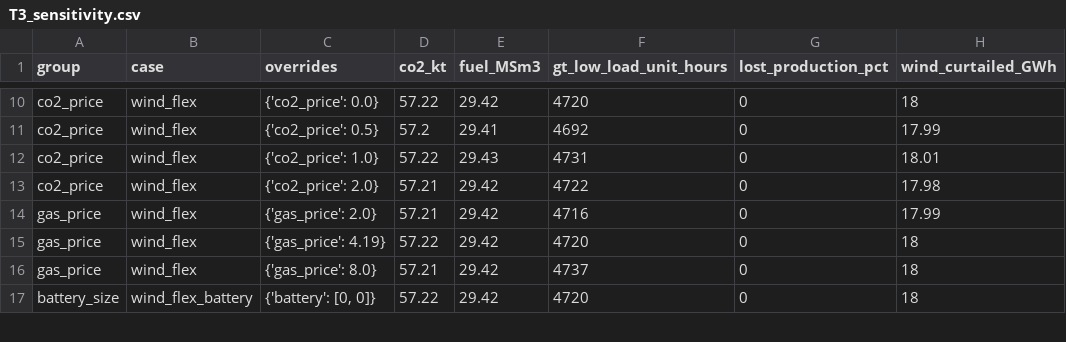
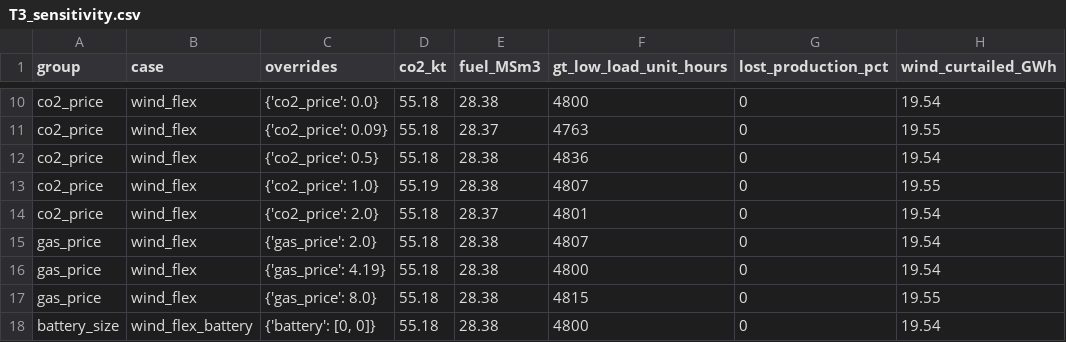
Before and after one commit to chilalaabubakar/fallresearch, a CSV file: results/tanzania/paper/tables/T3_sensitivity.csv, drawn as a sheet; only a part is shown, gaps mark what is left out; addresses are those after the commit; the diff covers the shown part only; the diff names each change by its address in the sheet, - before the commit and + after, or states it on an @@ line.

```diff
--- a/results/tanzania/paper/tables/T3_sensitivity.csv
+++ b/results/tanzania/paper/tables/T3_sensitivity.csv
-D10 (co2_kt): 57.22
+D10 (co2_kt): 55.18
-E10 (fuel_MSm3): 29.42
+E10 (fuel_MSm3): 28.38
-F10 (gt_low_load_unit_hours): 4720
+F10 (gt_low_load_unit_hours): 4800
-H10 (wind_curtailed_GWh): 18
+H10 (wind_curtailed_GWh): 19.54
+row 11: co2_price | wind_flex | {'co2_price': 0.09} | 55.18 | 28.37 | 4763 | 0 | 19.55
-D12 (co2_kt): 57.2
+D12 (co2_kt): 55.18
-E12 (fuel_MSm3): 29.41
+E12 (fuel_MSm3): 28.38
-F12 (gt_low_load_unit_hours): 4692
+F12 (gt_low_load_unit_hours): 4836
-H12 (wind_curtailed_GWh): 17.99
+H12 (wind_curtailed_GWh): 19.54
-D13 (co2_kt): 57.22
+D13 (co2_kt): 55.19
-E13 (fuel_MSm3): 29.43
+E13 (fuel_MSm3): 28.38
-F13 (gt_low_load_unit_hours): 4731
+F13 (gt_low_load_unit_hours): 4807
-H13 (wind_curtailed_GWh): 18.01
+H13 (wind_curtailed_GWh): 19.55
-D14:D15 (co2_kt): 57.21
+D14:D15 (co2_kt): 55.18
-E14 (fuel_MSm3): 29.42
+E14 (fuel_MSm3): 28.37
-F14 (gt_low_load_unit_hours): 4722
+F14 (gt_low_load_unit_hours): 4801
-H14 (wind_curtailed_GWh): 17.98
+H14 (wind_curtailed_GWh): 19.54
-E15:E18 (fuel_MSm3): 29.42
+E15:E18 (fuel_MSm3): 28.38
-F15 (gt_low_load_unit_hours): 4716
+F15 (gt_low_load_unit_hours): 4807
-H15 (wind_curtailed_GWh): 17.99
+H15 (wind_curtailed_GWh): 19.54
-D16 (co2_kt): 57.22
+D16 (co2_kt): 55.18
-F16 (gt_low_load_unit_hours): 4720
+F16 (gt_low_load_unit_hours): 4800
-H16 (wind_curtailed_GWh): 18
+H16 (wind_curtailed_GWh): 19.54
-D17 (co2_kt): 57.21
+D17 (co2_kt): 55.18
-F17 (gt_low_load_unit_hours): 4737
+F17 (gt_low_load_unit_hours): 4815
-H17 (wind_curtailed_GWh): 18
+H17 (wind_curtailed_GWh): 19.55
-D18 (co2_kt): 57.22
+D18 (co2_kt): 55.18
-F18 (gt_low_load_unit_hours): 4720
+F18 (gt_low_load_unit_hours): 4800
-H18 (wind_curtailed_GWh): 18
+H18 (wind_curtailed_GWh): 19.54
```
Also changed, not shown: 102 edited cells elsewhere in this file, results/comparison/site_comparison.csv, results/tanzania/cases/cases_summary.csv, 43 other files.
